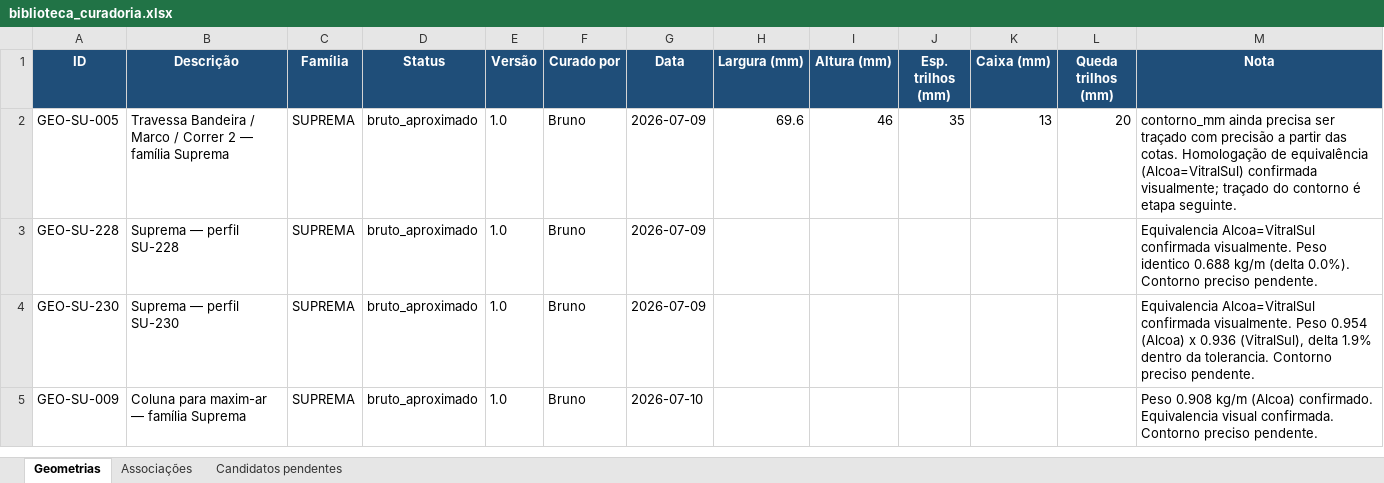
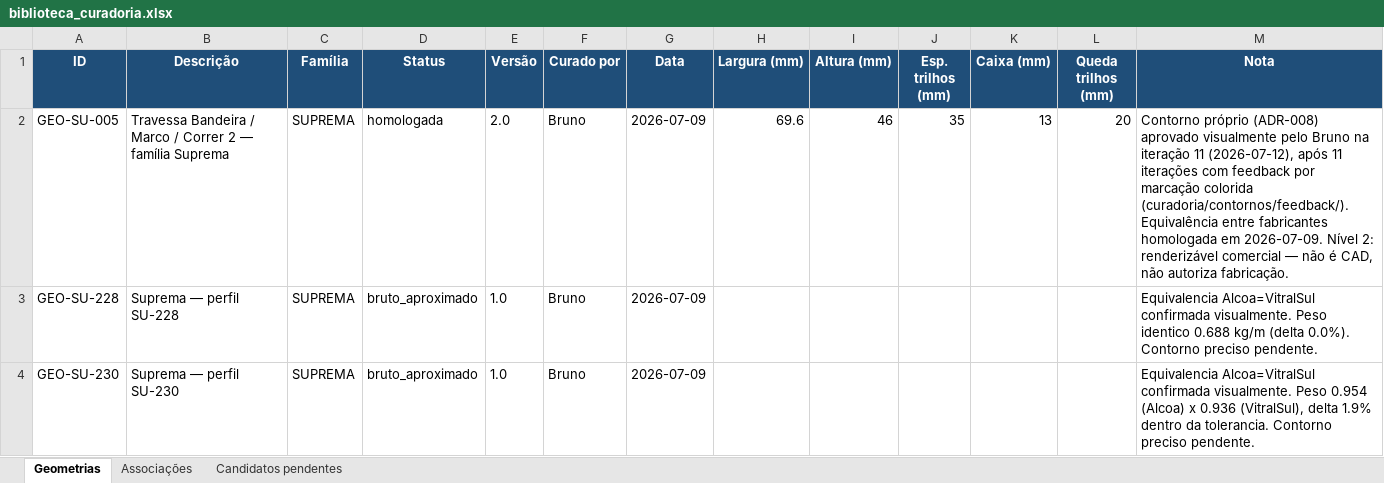
Before and after one commit to brunoarchviz/esquadriacore, an Excel workbook: curadoria/biblioteca_curadoria.xlsx, sheet Geometrias, drawn as a sheet; only a part is shown; the shorter side is filled out with more unchanged rows; values as stored, in another font and other column widths than the file's, no borders; the diff names each change by its address in the sheet, - before the commit and + after, or states it on an @@ line.

```diff
--- a/curadoria/biblioteca_curadoria.xlsx (sheet Geometrias)
+++ b/curadoria/biblioteca_curadoria.xlsx (sheet Geometrias)
-D2 (Status): bruto_aproximado
+D2 (Status): homologada
-E2 (Versão): 1.0
+E2 (Versão): 2.0
-M2 (Nota): contorno_mm ainda precisa ser traçado com precisão a partir das cotas. Homologação de equivalência (Alcoa=VitralSul) confirmada visualmente; traçado do contorno é etapa seguinte.
+M2 (Nota): Contorno próprio (ADR-008) aprovado visualmente pelo Bruno na iteração 11 (2026-07-12), após 11 iterações com feedback por marcação colorida (curadoria/contornos/feedback/). Equivalência entre fabricantes homologada em 2026-07-09. Nível 2: renderizável comercial — não é CAD, não autoriza fabricação.
```
Also changed, not shown: 15 other files.
